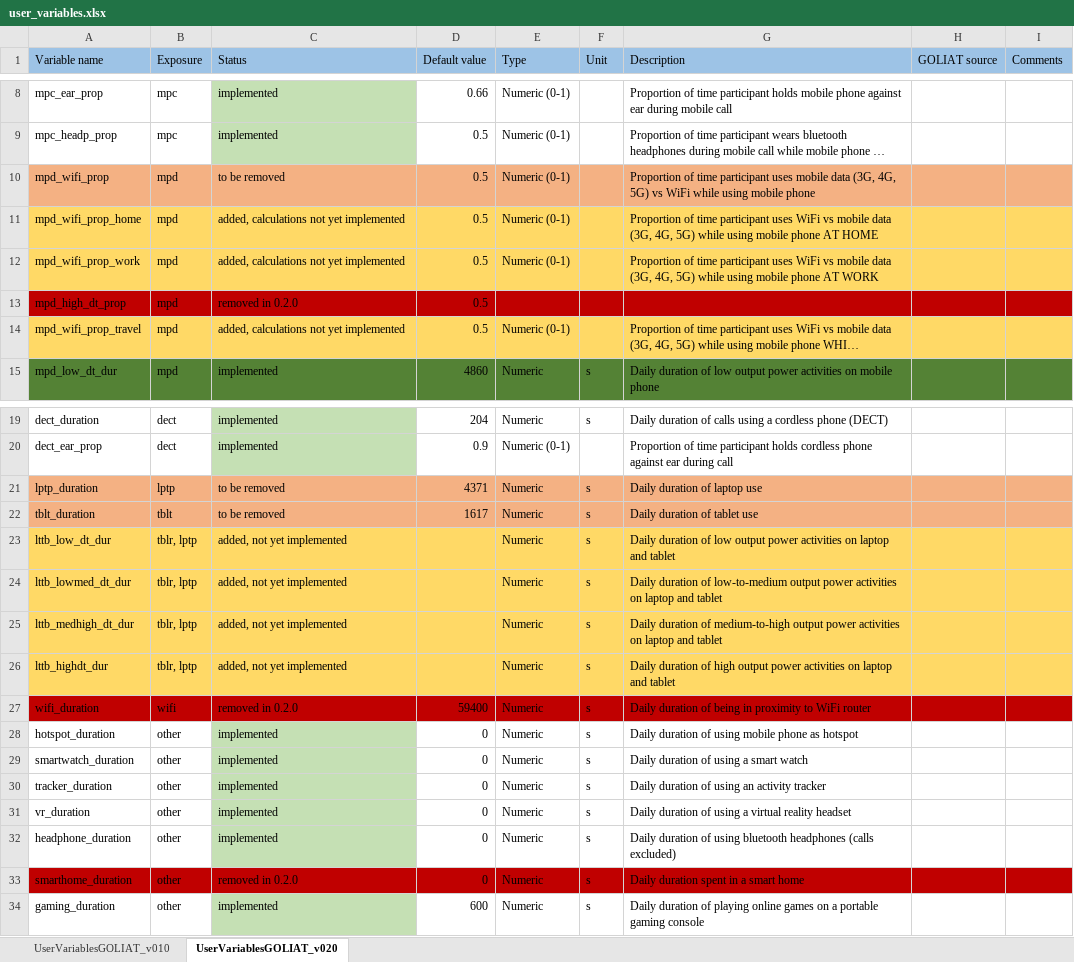
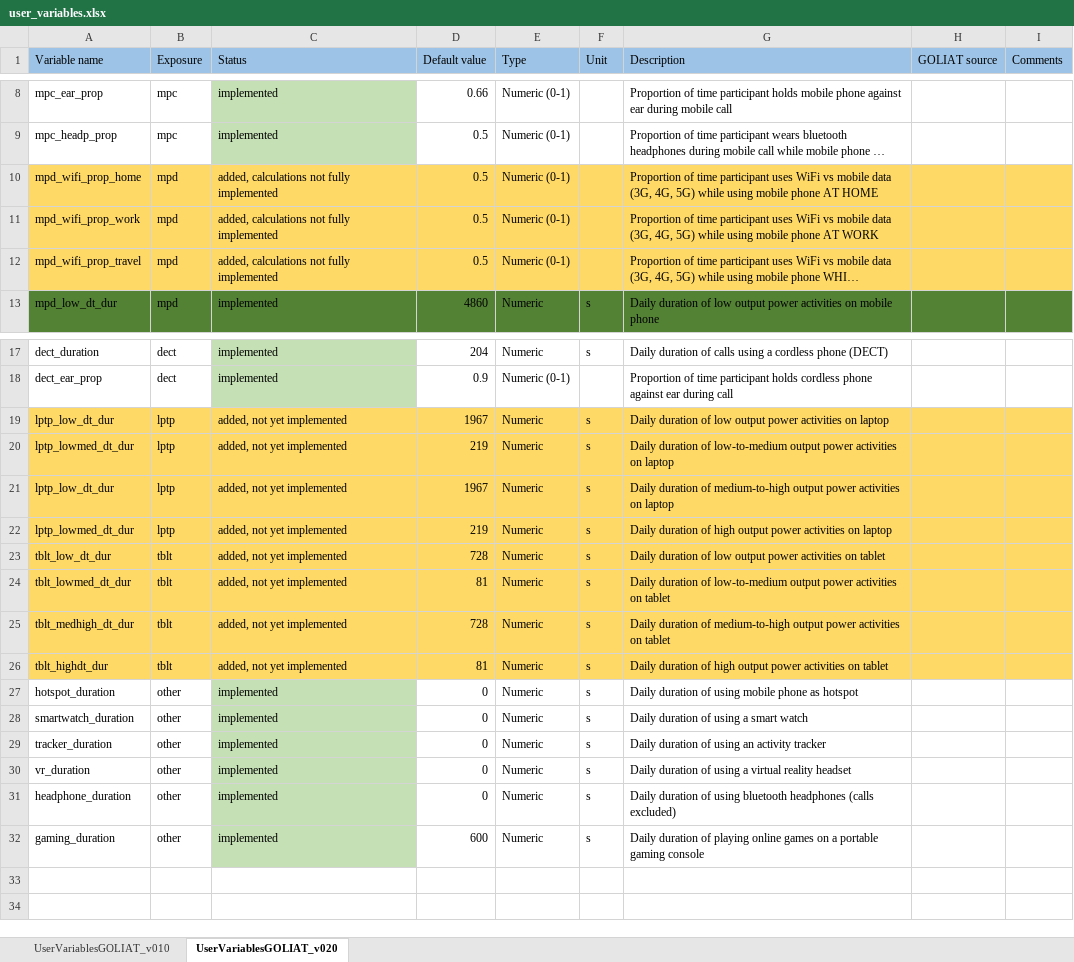
Before and after one commit to wipfir97/RFDose, an Excel workbook: doc/user_variables.xlsx, sheet UserVariablesGOLIAT_v020, drawn as a sheet; only a part is shown, gaps mark what is left out; long unchanged cells end in …; values as stored, in another font and other column widths than the file's, no borders; removed rows and columns are numbered as before the commit, all else as after; the diff names each change by its address in the sheet, - before the commit and + after, or states it on an @@ line.

Commit message:
updated variable documentations and default variables

```diff
--- a/doc/user_variables.xlsx (sheet UserVariablesGOLIAT_v020)
+++ b/doc/user_variables.xlsx (sheet UserVariablesGOLIAT_v020)
-row 10: mpd_wifi_prop | mpd | to be removed | 0.5 | Numeric (0-1) |  | Proportion of time participant uses mobile data (3G, 4G, 5G) vs WiFi while using mobile phone
-C10:C11 (Status): added, calculations not yet implemented
+C10:C11 (Status): added, calculations not fully implemented
-row 13: mpd_high_dt_prop | mpd | removed in 0.2.0 | 0.5
-C12 (Status): added, calculations not yet implemented
+C12 (Status): added, calculations not fully implemented
-A19 (Variable name): lptp_duration
+A19 (Variable name): lptp_low_dt_dur
-A19:I19 fill: #F4B183
+A19:I19 fill: #FFD966
-C19 (Status): to be removed
+C19 (Status): added, not yet implemented
-D19 (Default value): 4371
+D19 (Default value): 1967
-G19 (Description): Daily duration of laptop use
+G19 (Description): Daily duration of low output power activities on laptop
-row 22: tblt_duration | tblt | to be removed | 1617 | Numeric | s | Daily duration of tablet use
+row 20: lptp_lowmed_dt_dur | lptp | added, not yet implemented | 219 | Numeric | s | Daily duration of low-to-medium output power activities on laptop
+row 21: lptp_low_dt_dur | lptp | added, not yet implemented | 1967 | Numeric | s | Daily duration of medium-to-high output power activities on laptop
+row 22: lptp_lowmed_dt_dur | lptp | added, not yet implemented | 219 | Numeric | s | Daily duration of high output power activities on laptop
-A23 (Variable name): lttb_low_dt_dur
+A23 (Variable name): tblt_low_dt_dur
-B23:B26 (Exposure): tblr, lptp
+B23:B26 (Exposure): tblt
-D23 (Default value): (empty)
+D23 (Default value): 728
-G23 (Description): …activities on laptop and tablet
+G23 (Description): …activities on tablet
-A24 (Variable name): lttb_lowmed_dt_dur
+A24 (Variable name): tblt_lowmed_dt_dur
-D24 (Default value): (empty)
+D24 (Default value): 81
-G24 (Description): …activities on laptop and tablet
+G24 (Description): …activities on tablet
-A25 (Variable name): lttb_medhigh_dt_dur
+A25 (Variable name): tblt_medhigh_dt_dur
-D25 (Default value): (empty)
+D25 (Default value): 728
-G25 (Description): …activities on laptop and tablet
+G25 (Description): …activities on tablet
-A26 (Variable name): lttb_highdt_dur
+A26 (Variable name): tblt_highdt_dur
-D26 (Default value): (empty)
+D26 (Default value): 81
-G26 (Description): …activities on laptop and tablet
+G26 (Description): …activities on tablet
-row 27: wifi_duration | wifi | removed in 0.2.0 | 59400 | Numeric | s | Daily duration of being in proximity to WiFi router
-row 33: smarthome_duration | other | removed in 0.2.0 | 0 | Numeric | s | Daily duration spent in a smart home
```
Also changed, not shown: 3 other files.
